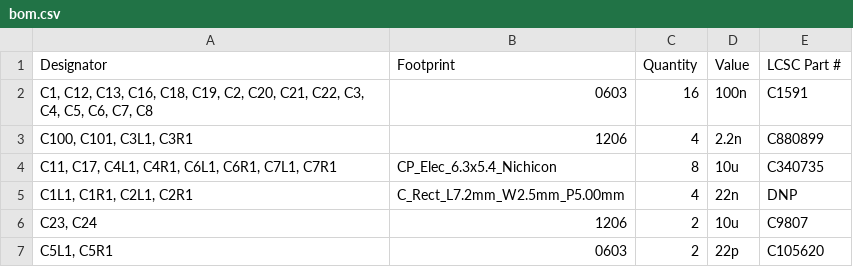
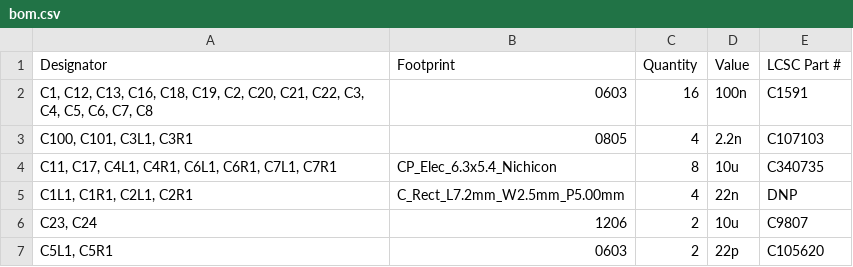
Before and after one commit to skylar-slideshows/Digilog_Capstone, a CSV file: PCB_CAD/Analog/PAN_FADER/production/bom.csv, drawn as a sheet; only a part is shown.

```diff
--- a/PCB_CAD/Analog/PAN_FADER/production/bom.csv
+++ b/PCB_CAD/Analog/PAN_FADER/production/bom.csv
@@ -2,3 +2,3 @@
 "C1, C12, C13, C16, C18, C19, C2, C20, C21, C22, C3, C4, C5, C6, C7, C8",0603,16,100n,C1591
-"C100, C101, C3L1, C3R1",1206,4,2.2n,C880899
+"C100, C101, C3L1, C3R1",0805,4,2.2n,C107103
 "C11, C17, C4L1, C4R1, C6L1, C6R1, C7L1, C7R1",CP_Elec_6.3x5.4_Nichicon,8,10u,C340735
```
Also changed, not shown: PCB_CAD/Analog/PAN_FADER/production/positions.csv, 37 other files.
